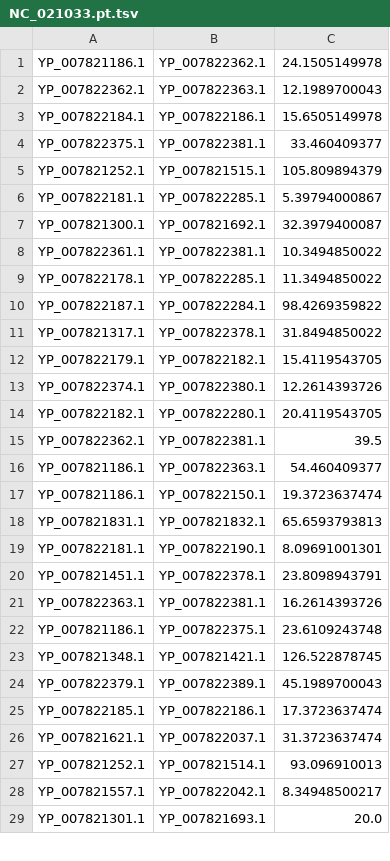
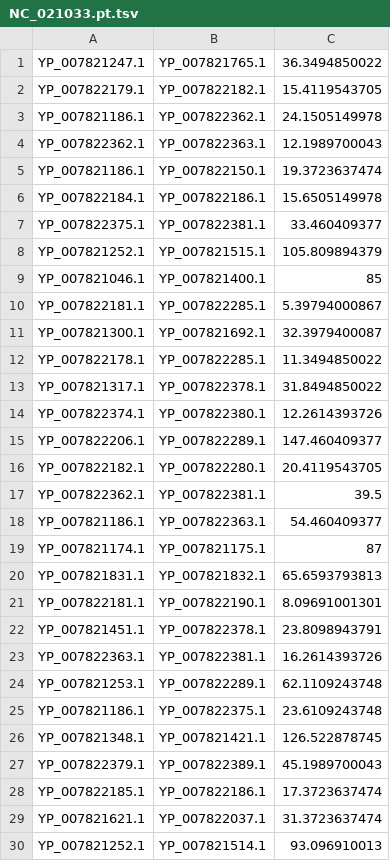
Before and after one commit to etabari/PorthoMCL, a TSV file: sample/5.paralogTemp/NC_021033.pt.tsv, drawn as a sheet; only a part is shown; the shorter side is filled out with more unchanged rows; the diff covers the shown part only.

```diff
--- a/sample/5.paralogTemp/NC_021033.pt.tsv
+++ b/sample/5.paralogTemp/NC_021033.pt.tsv
@@ -1,3 +1,6 @@
+YP_007821247.1	YP_007821765.1	36.3494850022
+YP_007822179.1	YP_007822182.1	15.4119543705
 YP_007821186.1	YP_007822362.1	24.1505149978
 YP_007822362.1	YP_007822363.1	12.1989700043
+YP_007821186.1	YP_007822150.1	19.3723637474
 YP_007822184.1	YP_007822186.1	15.6505149978
@@ -5,10 +8,9 @@ YP_007822375.1	YP_007822381.1	33.460409377
 YP_007821252.1	YP_007821515.1	105.809894379
+YP_007821046.1	YP_007821400.1	85
 YP_007822181.1	YP_007822285.1	5.39794000867
 YP_007821300.1	YP_007821692.1	32.3979400087
-YP_007822361.1	YP_007822381.1	10.3494850022
 YP_007822178.1	YP_007822285.1	11.3494850022
-YP_007822187.1	YP_007822284.1	98.4269359822
 YP_007821317.1	YP_007822378.1	31.8494850022
-YP_007822179.1	YP_007822182.1	15.4119543705
 YP_007822374.1	YP_007822380.1	12.2614393726
+YP_007822206.1	YP_007822289.1	147.460409377
 YP_007822182.1	YP_007822280.1	20.4119543705
@@ -16,3 +18,3 @@ YP_007822362.1	YP_007822381.1	39.5
 YP_007821186.1	YP_007822363.1	54.460409377
-YP_007821186.1	YP_007822150.1	19.3723637474
+YP_007821174.1	YP_007821175.1	87
 YP_007821831.1	YP_007821832.1	65.6593793813
@@ -21,2 +23,3 @@ YP_007821451.1	YP_007822378.1	23.8098943791
 YP_007822363.1	YP_007822381.1	16.2614393726
+YP_007821253.1	YP_007822289.1	62.1109243748
 YP_007821186.1	YP_007822375.1	23.6109243748
```
Also changed, not shown: 8 added rows and 2 moved rows elsewhere in this file, sample/5.besthit/NC_000916.bh.tsv, sample/5.paralogTemp/NC_000913.pt.tsv, 19 other files.
